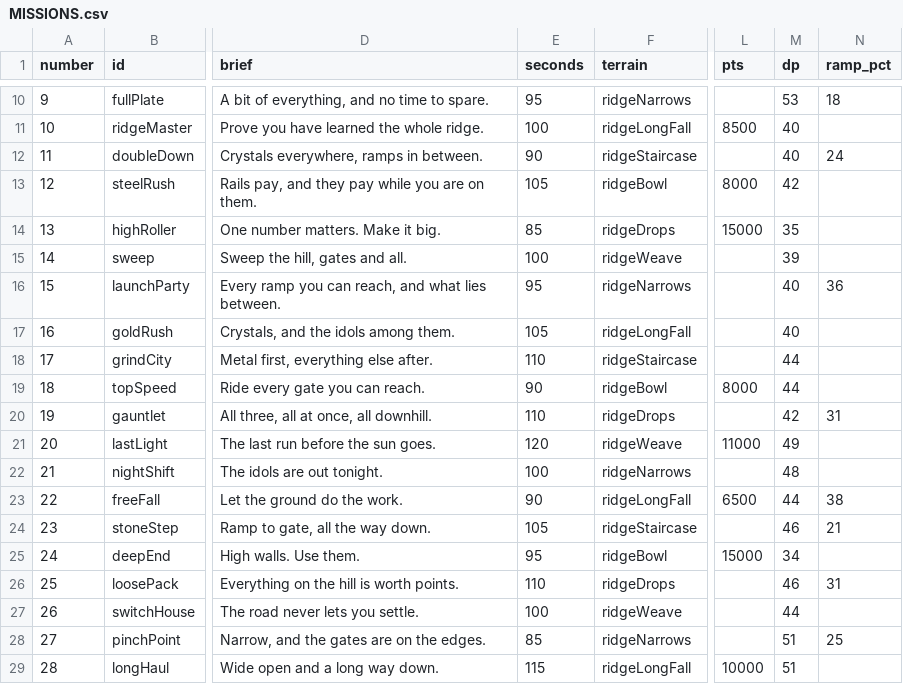
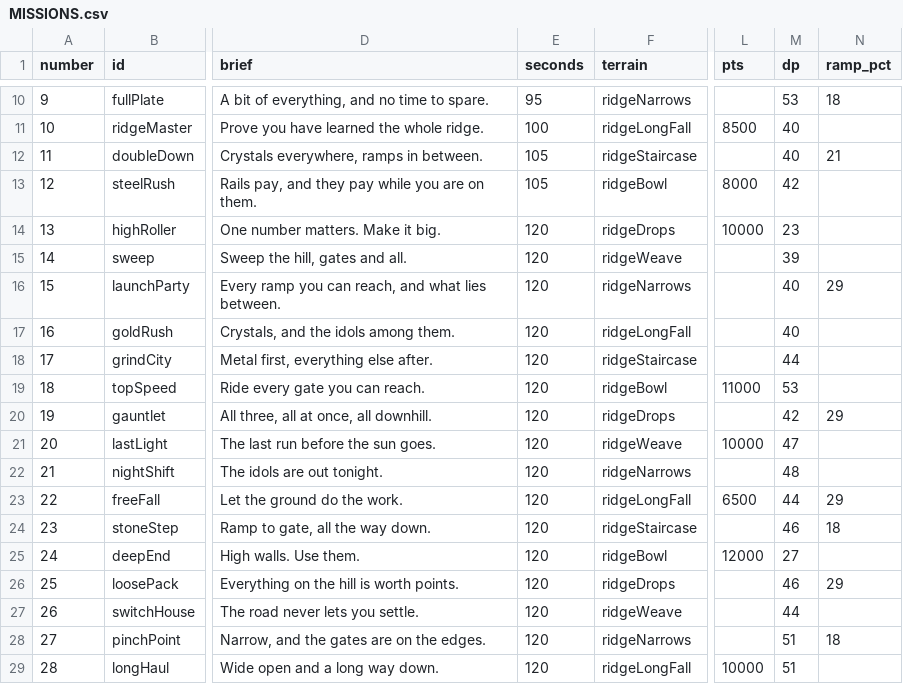
Before and after one commit to eladayzen/WebViewGames, a CSV file: HillBombSunsetRidge/MISSIONS.csv, drawn as a sheet; only a part is shown, gaps mark what is left out; the diff covers the shown part only; the diff names each change by its address in the sheet, - before the commit and + after, or states it on an @@ line.

```diff
--- a/HillBombSunsetRidge/MISSIONS.csv
+++ b/HillBombSunsetRidge/MISSIONS.csv
-E12 (seconds): 90
+E12 (seconds): 105
-N12 (ramp_pct): 24
+N12 (ramp_pct): 21
-E14 (seconds): 85
+E14 (seconds): 120
-L14 (pts): 15000
+L14 (pts): 10000
-M14 (dp): 35
+M14 (dp): 23
-E15 (seconds): 100
+E15 (seconds): 120
-E16 (seconds): 95
+E16 (seconds): 120
-N16 (ramp_pct): 36
+N16 (ramp_pct): 29
-E17 (seconds): 105
+E17 (seconds): 120
-E18 (seconds): 110
+E18 (seconds): 120
-E19 (seconds): 90
+E19 (seconds): 120
-L19 (pts): 8000
+L19 (pts): 11000
-M19 (dp): 44
+M19 (dp): 53
-E20 (seconds): 110
+E20 (seconds): 120
-N20 (ramp_pct): 31
+N20 (ramp_pct): 29
-L21 (pts): 11000
+L21 (pts): 10000
-M21 (dp): 49
+M21 (dp): 47
-E22 (seconds): 100
+E22 (seconds): 120
-E23 (seconds): 90
+E23 (seconds): 120
-N23 (ramp_pct): 38
+N23 (ramp_pct): 29
-E24 (seconds): 105
+E24 (seconds): 120
-N24 (ramp_pct): 21
+N24 (ramp_pct): 18
-E25 (seconds): 95
+E25 (seconds): 120
-L25 (pts): 15000
+L25 (pts): 12000
-M25 (dp): 34
+M25 (dp): 27
-E26 (seconds): 110
+E26 (seconds): 120
-N26 (ramp_pct): 31
+N26 (ramp_pct): 29
-E27 (seconds): 100
+E27 (seconds): 120
-E28 (seconds): 85
+E28 (seconds): 120
-N28 (ramp_pct): 25
+N28 (ramp_pct): 18
-E29 (seconds): 115
+E29 (seconds): 120
```
Also changed, not shown: 25 edited cells elsewhere in this file, 4 other files.
